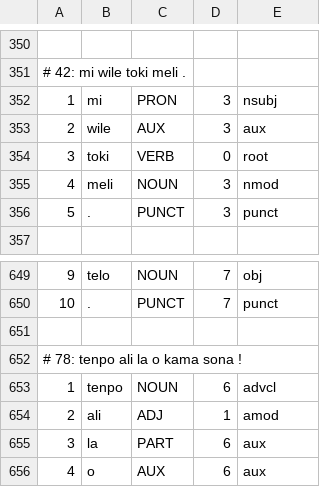
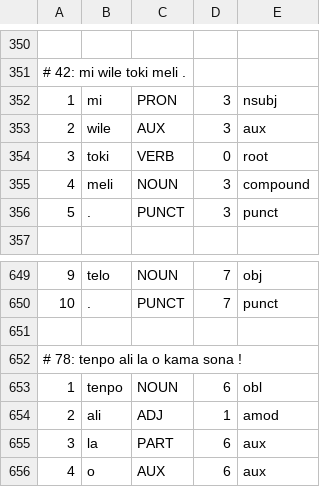
Before and after one commit to nymwa/tokipona-corpus-collection, a TSV file: 100tokipona/lipu.tsv, drawn as a sheet; only a part is shown, gaps mark what is left out; the diff covers the shown part only.

```diff
--- a/100tokipona/lipu.tsv
+++ b/100tokipona/lipu.tsv
@@ -354,3 +354,3 @@
 3	toki	VERB	0	root
-4	meli	NOUN	3	nmod
+4	meli	NOUN	3	compound
 5	.	PUNCT	3	punct
@@ -652,3 +652,3 @@
 # 78: tenpo ali la o kama sona !
-1	tenpo	NOUN	6	advcl
+1	tenpo	NOUN	6	obl
 2	ali	ADJ	1	amod
```
Also changed, not shown: 25 edited cells elsewhere in this file, 1 other file.
